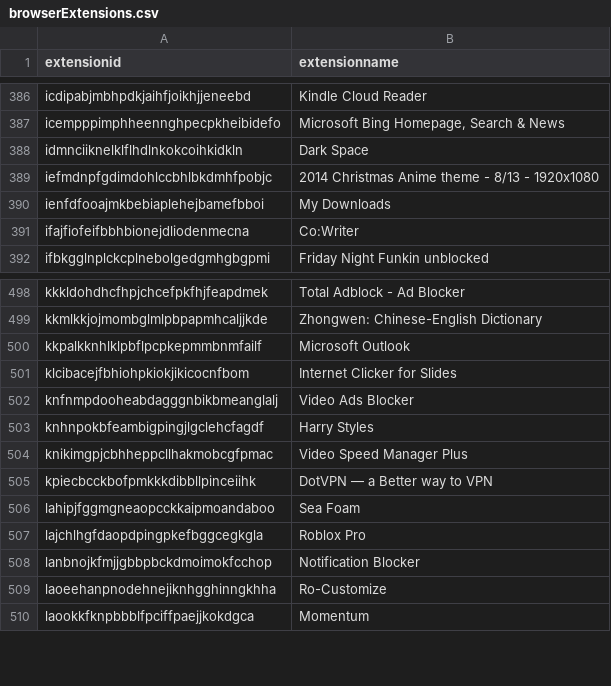
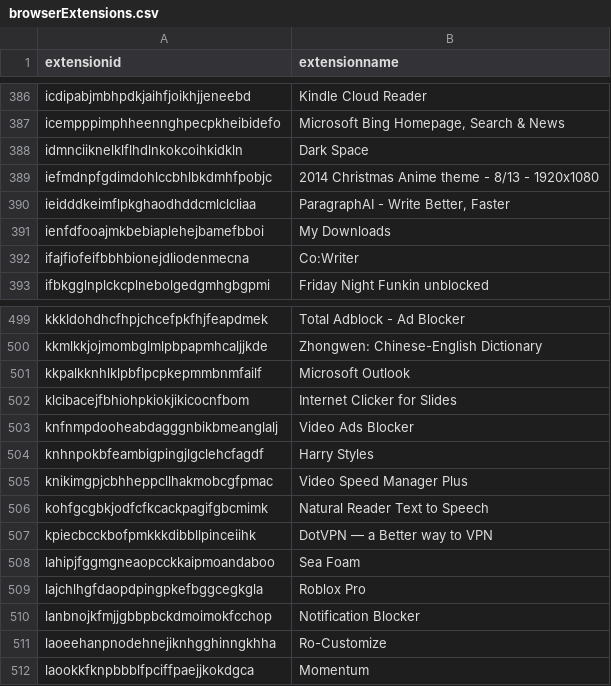
Before and after one commit to Nassau-BOCES/BOCES-IOCS, a CSV file: IOCS/browserExtensions.csv, drawn as a sheet; only a part is shown, gaps mark what is left out; the diff names each change by its address in the sheet, - before the commit and + after, or states it on an @@ line.

Commit message:
message

```diff
--- a/IOCS/browserExtensions.csv
+++ b/IOCS/browserExtensions.csv
+row 390: ieidddkeimflpkghaodhddcmlclcliaa | ParagraphAI - Write Better, Faster
+row 506: kohfgcgbkjodfcfkcackpagifgbcmimk | Natural Reader Text to Speech
```
